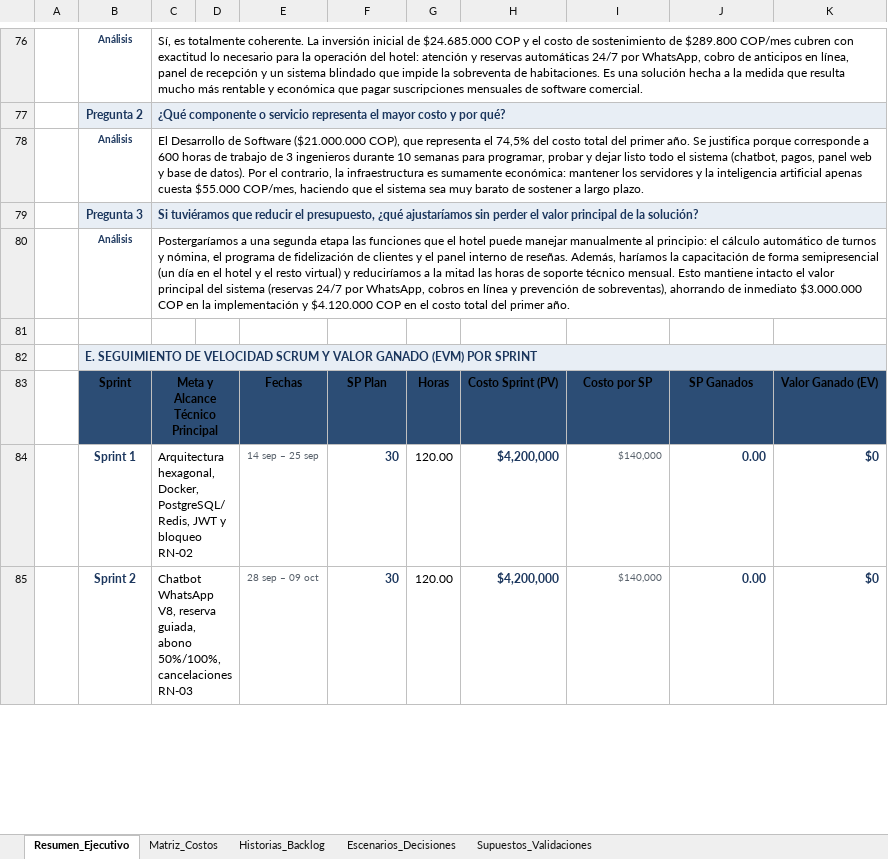
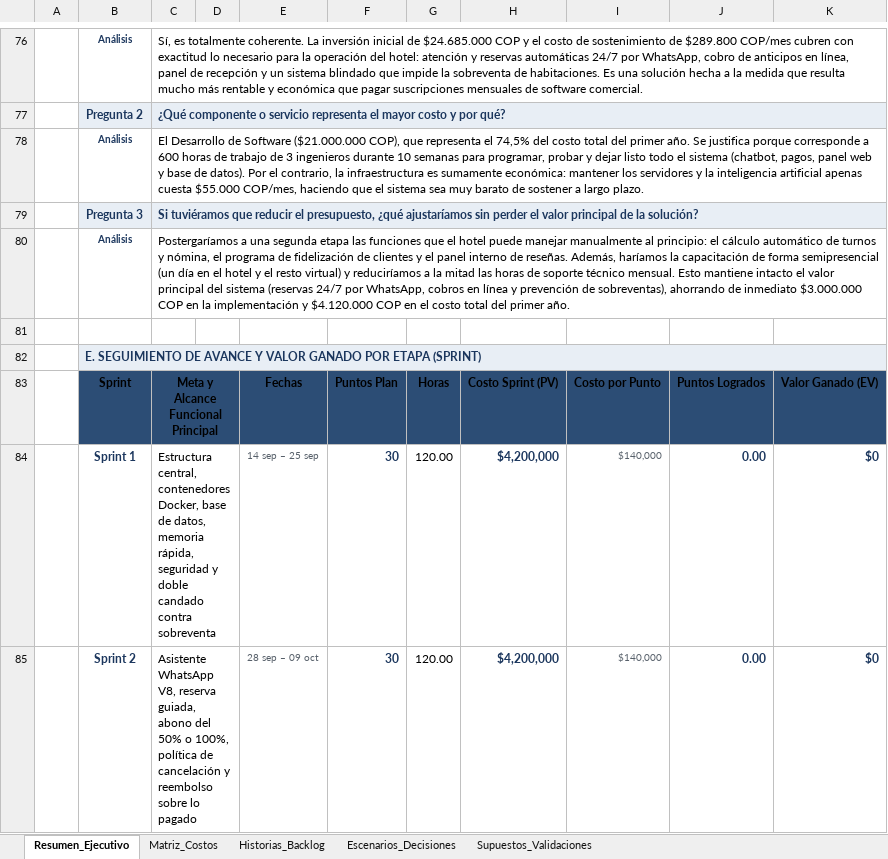
Before and after one commit to JuanJarias/SatoriPMS, an Excel workbook: docs/Presupuesto/Presupuesto_SatoriPMS.xlsx, sheet Resumen_Ejecutivo, drawn as a sheet; only a part is shown, gaps mark what is left out; values as stored, in another font and other column widths than the file's, no borders; the diff covers the shown part only; the diff names each change by its address in the sheet, - before the commit and + after, or states it on an @@ line.

```diff
--- a/docs/Presupuesto/Presupuesto_SatoriPMS.xlsx (sheet Resumen_Ejecutivo)
+++ b/docs/Presupuesto/Presupuesto_SatoriPMS.xlsx (sheet Resumen_Ejecutivo)
-B82: …SEGUIMIENTO DE VELOCIDAD SCRUM Y VALOR GANADO (EVM) POR SPRINT
+B82: …SEGUIMIENTO DE AVANCE Y VALOR GANADO POR ETAPA (SPRINT)
-C83: Meta y Alcance Técnico Principal
+C83: Meta y Alcance Funcional Principal
-F83: SP Plan
+F83: Puntos Plan
-I83: Costo por SP
+I83: Costo por Punto
-J83: SP Ganados
+J83: Puntos Logrados
-C84: Arquitectura hexagonal, Docker, PostgreSQL/Redis, JWT y bloqueo RN-02
+C84: Estructura central, contenedores Docker, base de datos, memoria rápida, seguridad y doble candado contra sobreventa
-C85: Chatbot WhatsApp V8, reserva guiada, abono 50%/100%, cancelaciones RN-03
+C85: Asistente WhatsApp V8, reserva guiada, abono del 50% o 100%, política de cancelación y reembolso sobre lo pagado
```
Also changed, not shown: 37 edited cells elsewhere in this sheet, sheet Historias_Backlog, sheet Supuestos_Validaciones, sheet Matriz_Costos, sheet Escenarios_Decisiones, 8 other files.
